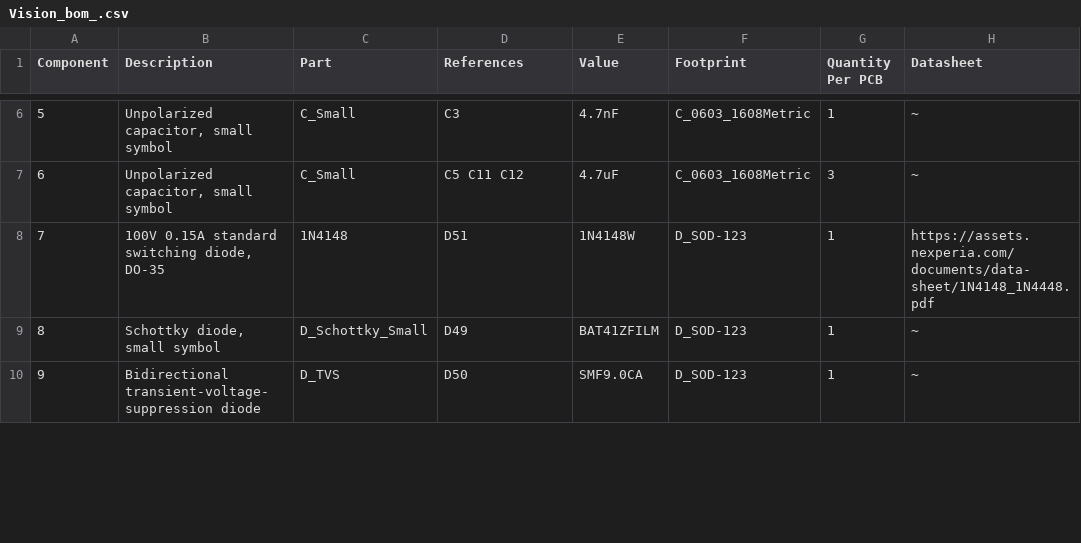
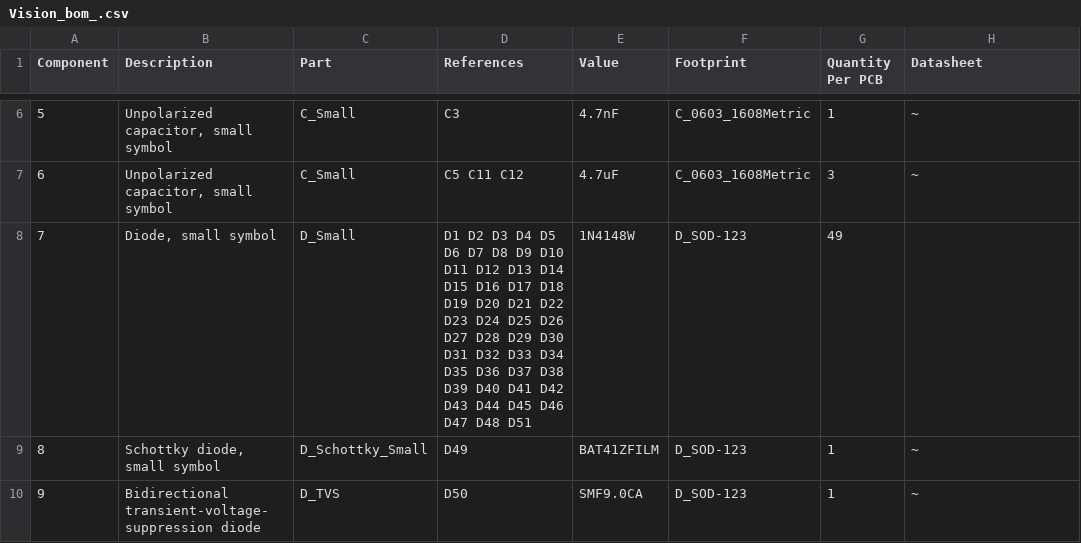
Before and after one commit to kusamakura/Vision, a CSV file: Vision_bom_.csv, drawn as a sheet; only a part is shown, gaps mark what is left out; removed rows and columns are numbered as before the commit, all else as after; the diff covers the shown part only; the diff names each change by its address in the sheet, - before the commit and + after, or states it on an @@ line.

```diff
--- a/Vision_bom_.csv
+++ b/Vision_bom_.csv
-row 8: 7 | 100V 0.15A standard switching diode, DO-35 | 1N4148 | D51 | 1N4148W | D_SOD-123 | 1 | https://assets.nexperia.com/documents/data-sheet/1N4148_1N4448.pdf
+row 8: 7 | Diode, small symbol | D_Small | D1 D2 D3 D4 D5 D6 D7 D8 D9 D10 D11 D12 D13 D14 D15 D16 D17 D18 D19 D20 D21 D22 D23 D24 D25 D26 D27 D28 D29 D30 D31 D32 D33 D34 D35 D36 D37 D38 D39 D40 D41 D42 D43 D44 D45 D46 D47 D48 D51 | 1N4148W | D_SOD-123 | 49
```
Also changed, not shown: 1 removed row, 3 edited cells and row numbers in column A elsewhere in this file, 8 other files.
